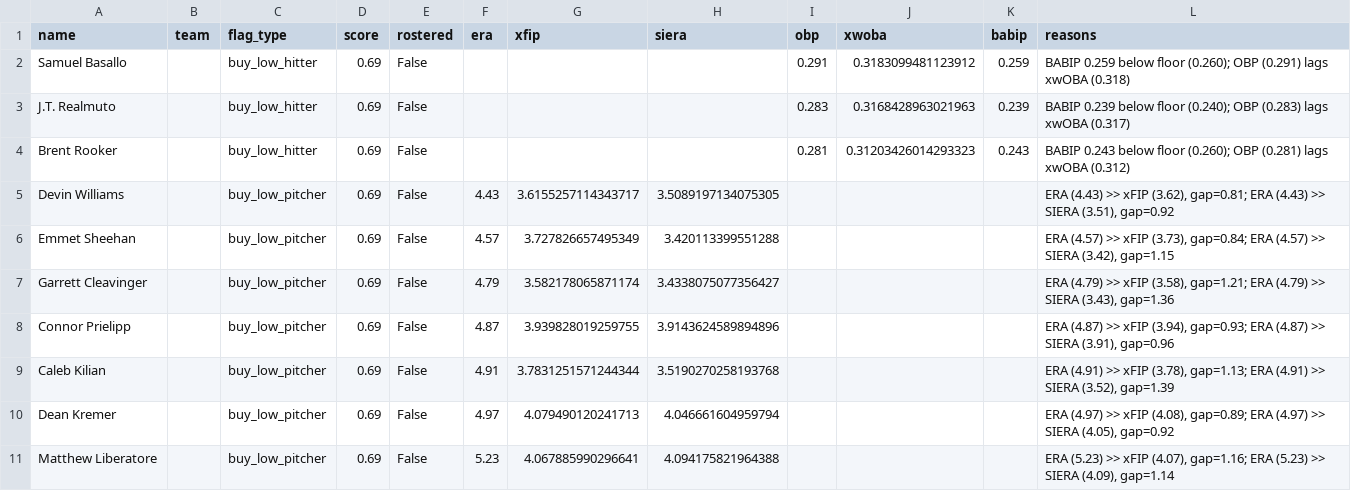
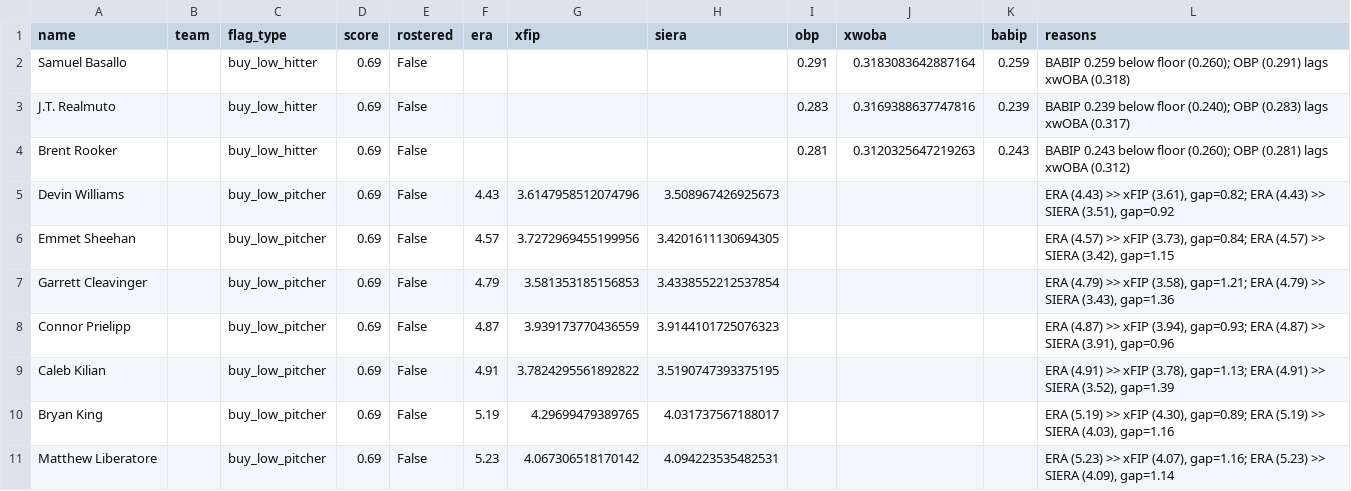
Before and after one commit to nickguarriello/pitch-slap, a CSV file: docs/data/waivers.csv, drawn as a sheet.

```diff
--- a/docs/data/waivers.csv
+++ b/docs/data/waivers.csv
@@ -1,11 +1,11 @@
 name,team,flag_type,score,rostered,era,xfip,siera,obp,xwoba,babip,reasons
-Samuel Basallo,,buy_low_hitter,0.69,False,,,,0.291,0.3183099481123912,0.259,BABIP 0.259 below floor (0.260); OBP (0.291) lags xwOBA (0.318)
-J.T. Realmuto,,buy_low_hitter,0.69,False,,,,0.283,0.3168428963021963,0.239,BABIP 0.239 below floor (0.240); OBP (0.283) lags xwOBA (0.317)
-Brent Rooker,,buy_low_hitter,0.69,False,,,,0.281,0.31203426014293323,0.243,BABIP 0.243 below floor (0.260); OBP (0.281) lags xwOBA (0.312)
-Devin Williams,,buy_low_pitcher,0.69,False,4.43,3.6155257114343717,3.5089197134075305,,,,"ERA (4.43) >> xFIP (3.62), gap=0.81; ERA (4.43) >> SIERA (3.51), gap=0.92"
-Emmet Sheehan,,buy_low_pitcher,0.69,False,4.57,3.727826657495349,3.420113399551288,,,,"ERA (4.57) >> xFIP (3.73), gap=0.84; ERA (4.57) >> SIERA (3.42), gap=1.15"
-Garrett Cleavinger,,buy_low_pitcher,0.69,False,4.79,3.582178065871174,3.4338075077356427,,,,"ERA (4.79) >> xFIP (3.58), gap=1.21; ERA (4.79) >> SIERA (3.43), gap=1.36"
-Connor Prielipp,,buy_low_pitcher,0.69,False,4.87,3.939828019259755,3.9143624589894896,,,,"ERA (4.87) >> xFIP (3.94), gap=0.93; ERA (4.87) >> SIERA (3.91), gap=0.96"
-Caleb Kilian,,buy_low_pitcher,0.69,False,4.91,3.7831251571244344,3.5190270258193768,,,,"ERA (4.91) >> xFIP (3.78), gap=1.13; ERA (4.91) >> SIERA (3.52), gap=1.39"
-Dean Kremer,,buy_low_pitcher,0.69,False,4.97,4.079490120241713,4.046661604959794,,,,"ERA (4.97) >> xFIP (4.08), gap=0.89; ERA (4.97) >> SIERA (4.05), gap=0.92"
-Matthew Liberatore,,buy_low_pitcher,0.69,False,5.23,4.067885990296641,4.094175821964388,,,,"ERA (5.23) >> xFIP (4.07), gap=1.16; ERA (5.23) >> SIERA (4.09), gap=1.14"
+Samuel Basallo,,buy_low_hitter,0.69,False,,,,0.291,0.3183083642887164,0.259,BABIP 0.259 below floor (0.260); OBP (0.291) lags xwOBA (0.318)
+J.T. Realmuto,,buy_low_hitter,0.69,False,,,,0.283,0.3169388637747816,0.239,BABIP 0.239 below floor (0.240); OBP (0.283) lags xwOBA (0.317)
+Brent Rooker,,buy_low_hitter,0.69,False,,,,0.281,0.3120325647219263,0.243,BABIP 0.243 below floor (0.260); OBP (0.281) lags xwOBA (0.312)
+Devin Williams,,buy_low_pitcher,0.69,False,4.43,3.6147958512074796,3.508967426925673,,,,"ERA (4.43) >> xFIP (3.61), gap=0.82; ERA (4.43) >> SIERA (3.51), gap=0.92"
+Emmet Sheehan,,buy_low_pitcher,0.69,False,4.57,3.7272969455199956,3.4201611130694305,,,,"ERA (4.57) >> xFIP (3.73), gap=0.84; ERA (4.57) >> SIERA (3.42), gap=1.15"
+Garrett Cleavinger,,buy_low_pitcher,0.69,False,4.79,3.581353185156853,3.4338552212537854,,,,"ERA (4.79) >> xFIP (3.58), gap=1.21; ERA (4.79) >> SIERA (3.43), gap=1.36"
+Connor Prielipp,,buy_low_pitcher,0.69,False,4.87,3.939173770436559,3.9144101725076323,,,,"ERA (4.87) >> xFIP (3.94), gap=0.93; ERA (4.87) >> SIERA (3.91), gap=0.96"
+Caleb Kilian,,buy_low_pitcher,0.69,False,4.91,3.7824295561892822,3.5190747393375195,,,,"ERA (4.91) >> xFIP (3.78), gap=1.13; ERA (4.91) >> SIERA (3.52), gap=1.39"
+Bryan King,,buy_low_pitcher,0.69,False,5.19,4.29699479389765,4.031737567188017,,,,"ERA (5.19) >> xFIP (4.30), gap=0.89; ERA (5.19) >> SIERA (4.03), gap=1.16"
+Matthew Liberatore,,buy_low_pitcher,0.69,False,5.23,4.067306518170142,4.094223535482531,,,,"ERA (5.23) >> xFIP (4.07), gap=1.16; ERA (5.23) >> SIERA (4.09), gap=1.14"
```
Also changed, not shown: data/player-crosswalk.csv, docs/data/matchup.csv, 17 other files.
